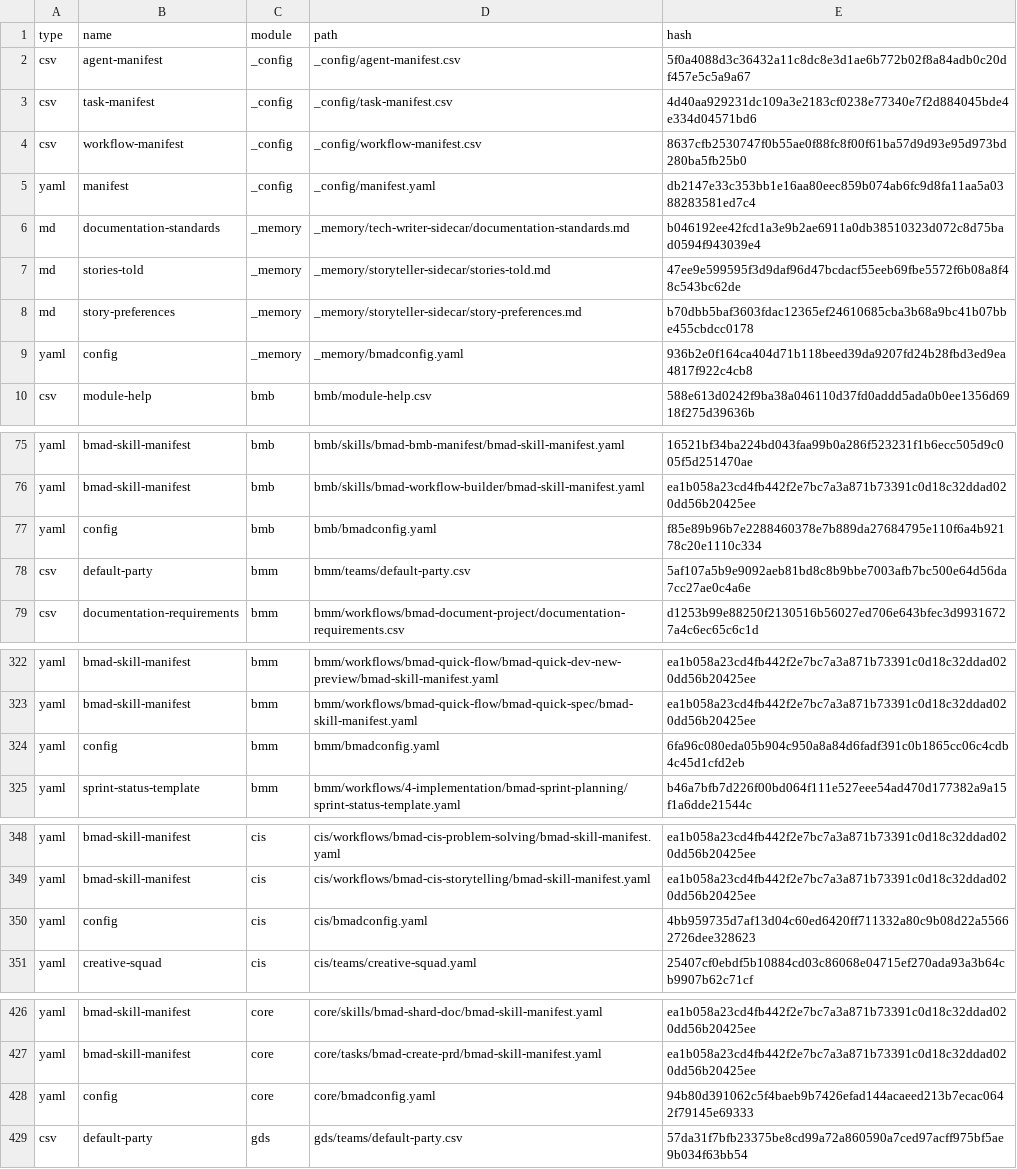
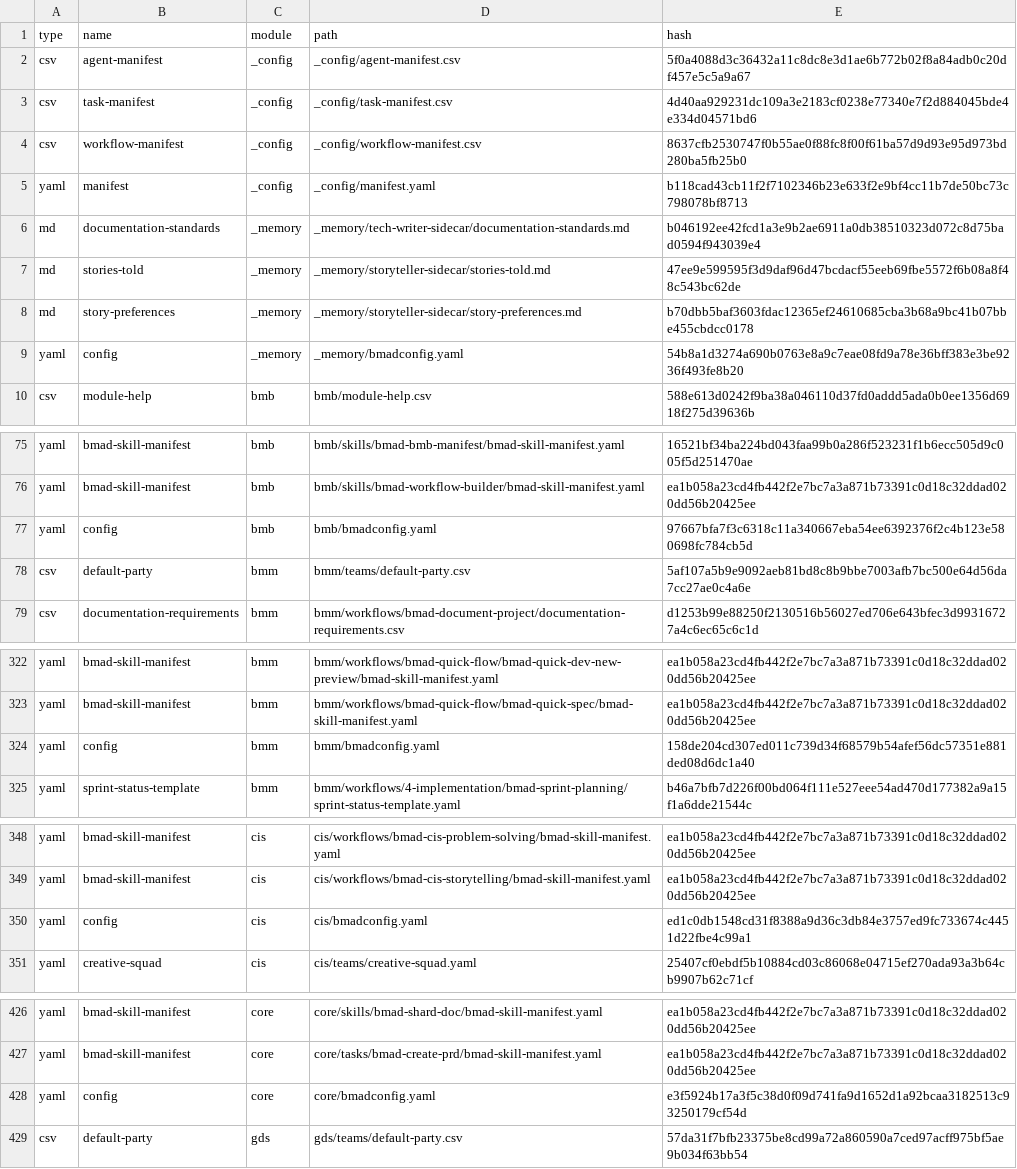
Before and after one commit to crisweber2600/bmad.lens.release, a CSV file: _bmad/_config/files-manifest.csv, drawn as a sheet; only a part is shown, gaps mark what is left out; the diff covers the shown part only.

```diff
--- a/_bmad/_config/files-manifest.csv
+++ b/_bmad/_config/files-manifest.csv
@@ -4,3 +4,3 @@ type,name,module,path,hash
 "csv","workflow-manifest","_config","_config/workflow-manifest.csv","8637cfb2530747f0b55ae0f88fc8f00f61ba57d9d93e95d973bd280ba5fb25b0"
-"yaml","manifest","_config","_config/manifest.yaml","db2147e33c353bb1e16aa80eec859b074ab6fc9d8fa11aa5a0388283581ed7c4"
+"yaml","manifest","_config","_config/manifest.yaml","b118cad43cb11f2f7102346b23e633f2e9bf4cc11b7de50bc73c798078bf8713"
 "md","documentation-standards","_memory","_memory/tech-writer-sidecar/documentation-standards.md","b046192ee42fcd1a3e9b2ae6911a0db38510323d072c8d75bad0594f943039e4"
@@ -8,3 +8,3 @@ type,name,module,path,hash
 "md","story-preferences","_memory","_memory/storyteller-sidecar/story-preferences.md","b70dbb5baf3603fdac12365ef24610685cba3b68a9bc41b07bbe455cbdcc0178"
-"yaml","config","_memory","_memory/bmadconfig.yaml","936b2e0f164ca404d71b118beed39da9207fd24b28fbd3ed9ea4817f922c4cb8"
+"yaml","config","_memory","_memory/bmadconfig.yaml","54b8a1d3274a690b0763e8a9c7eae08fd9a78e36bff383e3be9236f493fe8b20"
 "csv","module-help","bmb","bmb/module-help.csv","588e613d0242f9ba38a046110d37fd0addd5ada0b0ee1356d6918f275d39636b"
@@ -76,3 +76,3 @@ type,name,module,path,hash
 "yaml","bmad-skill-manifest","bmb","bmb/skills/bmad-workflow-builder/bmad-skill-manifest.yaml","ea1b058a23cd4fb442f2e7bc7a3a871b73391c0d18c32ddad020dd56b20425ee"
-"yaml","config","bmb","bmb/bmadconfig.yaml","f85e89b96b7e2288460378e7b889da27684795e110f6a4b92178c20e1110c334"
+"yaml","config","bmb","bmb/bmadconfig.yaml","97667bfa7f3c6318c11a340667eba54ee6392376f2c4b123e580698fc784cb5d"
 "csv","default-party","bmm","bmm/teams/default-party.csv","5af107a5b9e9092aeb81bd8c8b9bbe7003afb7bc500e64d56da7cc27ae0c4a6e"
@@ -323,3 +323,3 @@ type,name,module,path,hash
 "yaml","bmad-skill-manifest","bmm","bmm/workflows/bmad-quick-flow/bmad-quick-spec/bmad-skill-manifest.yaml","ea1b058a23cd4fb442f2e7bc7a3a871b73391c0d18c32ddad020dd56b20425ee"
-"yaml","config","bmm","bmm/bmadconfig.yaml","6fa96c080eda05b904c950a8a84d6fadf391c0b1865cc06c4cdb4c45d1cfd2eb"
+"yaml","config","bmm","bmm/bmadconfig.yaml","158de204cd307ed011c739d34f68579b54afef56dc57351e881ded08d6dc1a40"
 "yaml","sprint-status-template","bmm","bmm/workflows/4-implementation/bmad-sprint-planning/sprint-status-template.yaml","b46a7bfb7d226f00bd064f111e527eee54ad470d177382a9a15f1a6dde21544c"
@@ -349,3 +349,3 @@ type,name,module,path,hash
 "yaml","bmad-skill-manifest","cis","cis/workflows/bmad-cis-storytelling/bmad-skill-manifest.yaml","ea1b058a23cd4fb442f2e7bc7a3a871b73391c0d18c32ddad020dd56b20425ee"
-"yaml","config","cis","cis/bmadconfig.yaml","4bb959735d7af13d04c60ed6420ff711332a80c9b08d22a55662726dee328623"
+"yaml","config","cis","cis/bmadconfig.yaml","ed1c0db1548cd31f8388a9d36c3db84e3757ed9fc733674c4451d22fbe4c99a1"
 "yaml","creative-squad","cis","cis/teams/creative-squad.yaml","25407cf0ebdf5b10884cd03c86068e04715ef270ada93a3b64cb9907b62c71cf"
@@ -427,3 +427,3 @@ type,name,module,path,hash
 "yaml","bmad-skill-manifest","core","core/tasks/bmad-create-prd/bmad-skill-manifest.yaml","ea1b058a23cd4fb442f2e7bc7a3a871b73391c0d18c32ddad020dd56b20425ee"
-"yaml","config","core","core/bmadconfig.yaml","94b80d391062c5f4baeb9b7426efad144acaeed213b7ecac0642f79145e69333"
+"yaml","config","core","core/bmadconfig.yaml","e3f5924b17a3f5c38d0f09d741fa9d1652d1a92bcaa3182513c93250179cf54d"
 "csv","default-party","gds","gds/teams/default-party.csv","57da31f7bfb23375be8cd99a72a860590a7ced97acff975bf5ae9b034f63bb54"
```
Also changed, not shown: 2 edited cells elsewhere in this file, 12 other files.
